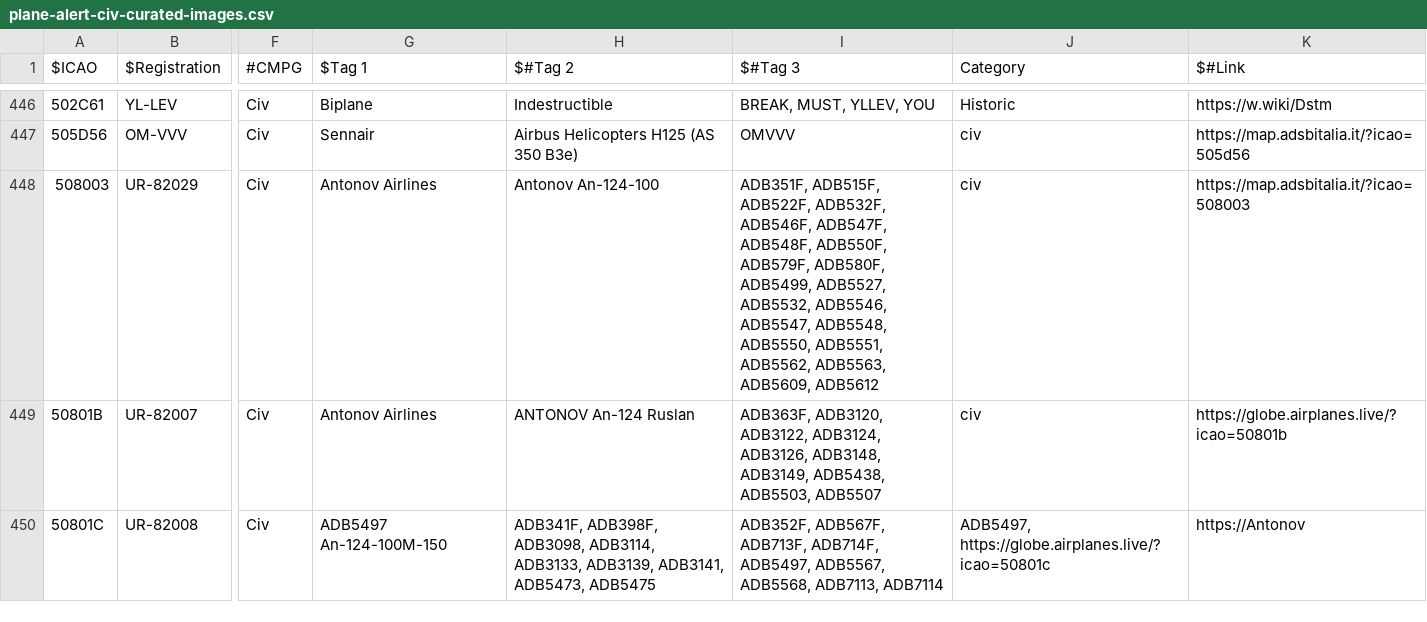
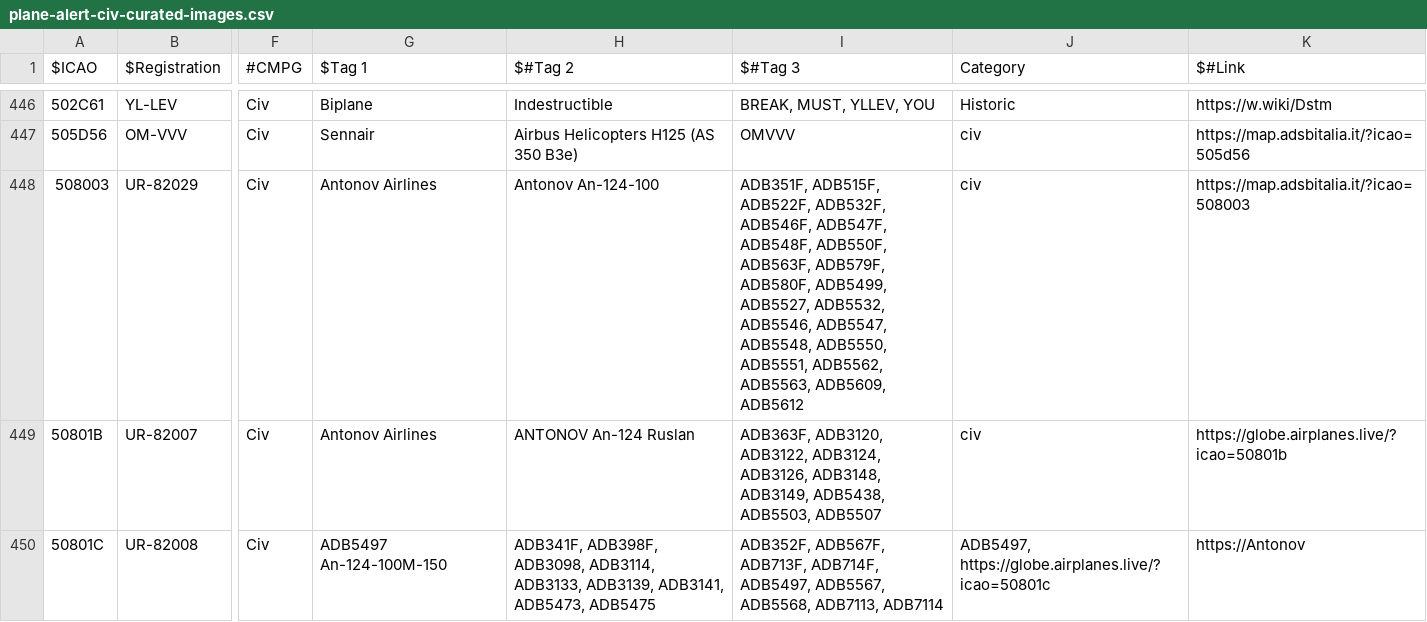
Before and after one commit to djrexishere91/df-adsb-lists, a CSV file: plane-alert-civ-curated-images.csv, drawn as a sheet; only a part is shown, gaps mark what is left out; the diff names each change by its address in the sheet, - before the commit and + after, or states it on an @@ line.

Commit message:
Upsert 508003 -> civcur

```diff
--- a/plane-alert-civ-curated-images.csv
+++ b/plane-alert-civ-curated-images.csv
-I448 ($#Tag 3): …ADB548F, ADB550F, ADB579F, ADB580F,…
+I448 ($#Tag 3): …ADB548F, ADB550F, ADB563F, ADB579F, ADB580F,…
```
